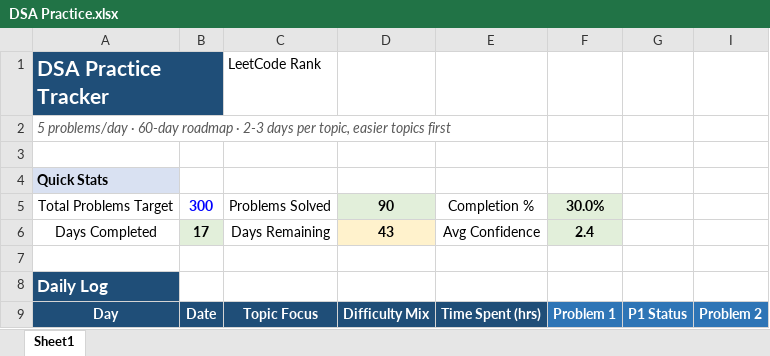
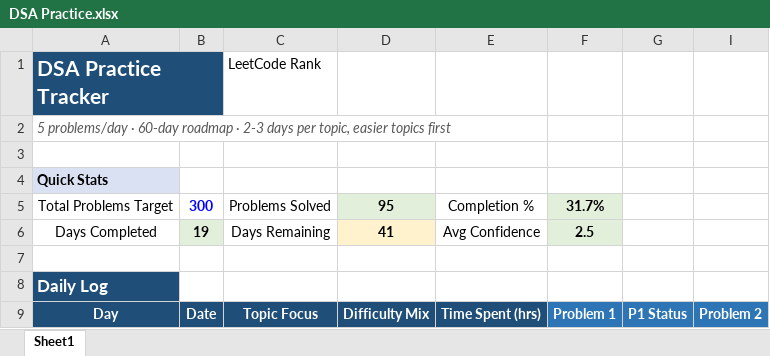
Before and after one commit to vichara-dushyant/Data-Structures-Algorithms, an Excel workbook: DSA Practice.xlsx, sheet Sheet1, drawn as a sheet; only a part is shown; values as stored, in another font and other column widths than the file's, no borders; conditional formats not drawn; the diff covers the shown part only; the diff names each change by its address in the sheet, - before the commit and + after, or states it on an @@ line.

```diff
--- a/DSA Practice.xlsx (sheet Sheet1)
+++ b/DSA Practice.xlsx (sheet Sheet1)
-D5: 90
+D5: 95
-F5: 30.0%
+F5: 31.7%
-B6: 17
+B6: 19
-D6: 43
+D6: 41
-F6: 2.4
+F6: 2.5
```
Also changed, not shown: 28 edited cells and cell formats elsewhere in this sheet, hidden cells, 4 other files.
